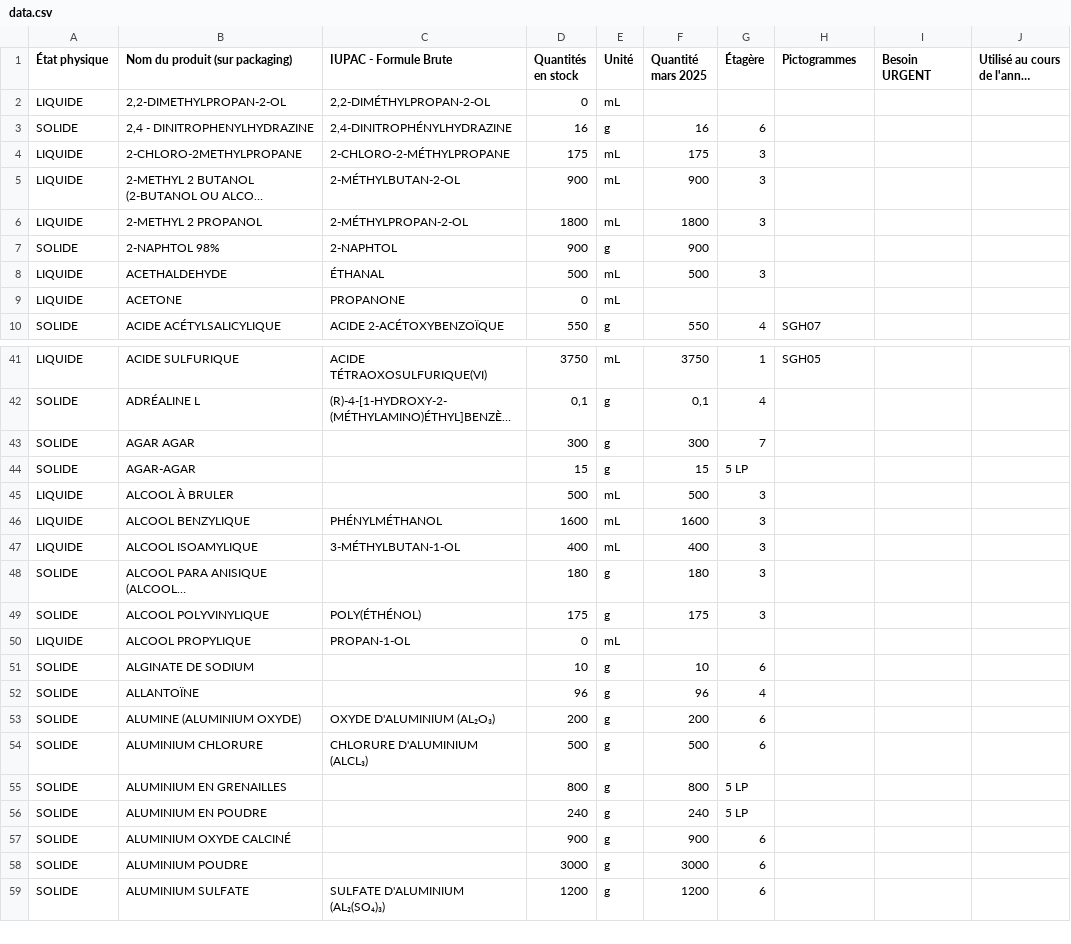
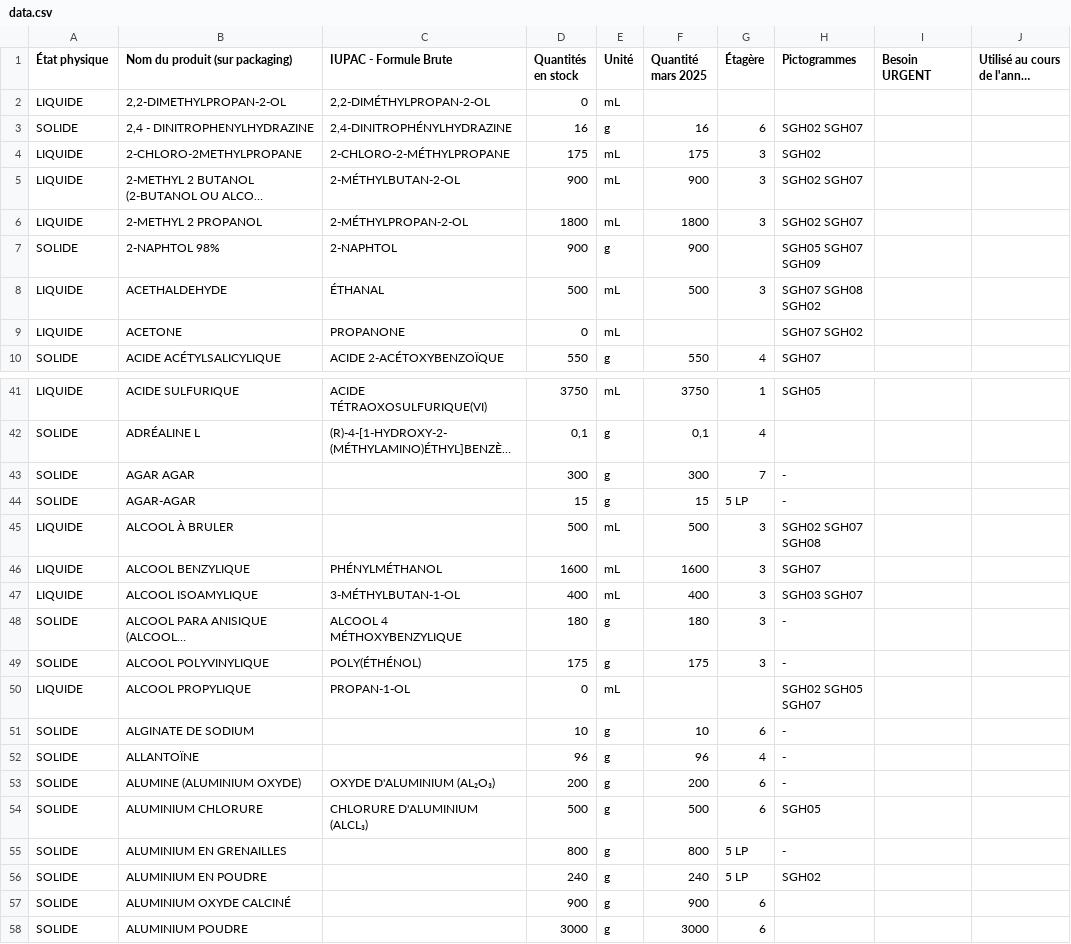
Before and after one commit to Gestionlabo/gestionlabo, a CSV file: data.csv, drawn as a sheet; only a part is shown, gaps mark what is left out; the shorter side is filled out with more unchanged rows; long unchanged cells end in …; the diff covers the shown part only; the diff names each change by its address in the sheet, - before the commit and + after, or states it on an @@ line.

```diff
--- a/data.csv
+++ b/data.csv
-H3 (Pictogrammes): (empty)
+H3 (Pictogrammes): SGH02 SGH07
-H4 (Pictogrammes): (empty)
+H4 (Pictogrammes): SGH02
-H5:H6 (Pictogrammes): (empty)
+H5:H6 (Pictogrammes): SGH02 SGH07
-H7 (Pictogrammes): (empty)
+H7 (Pictogrammes): SGH05 SGH07 SGH09
-H8 (Pictogrammes): (empty)
+H8 (Pictogrammes): SGH07 SGH08 SGH02
-H9 (Pictogrammes): (empty)
+H9 (Pictogrammes): SGH07 SGH02
-H43:H44 (Pictogrammes): (empty)
+H43:H44 (Pictogrammes): -
-H45 (Pictogrammes): (empty)
+H45 (Pictogrammes): SGH02 SGH07 SGH08
-H46 (Pictogrammes): (empty)
+H46 (Pictogrammes): SGH07
-H47 (Pictogrammes): (empty)
+H47 (Pictogrammes): SGH03 SGH07
-C48 (IUPAC - Formule Brute): (empty)
+C48 (IUPAC - Formule Brute): ALCOOL 4 MÉTHOXYBENZYLIQUE
-H48:H49 (Pictogrammes): (empty)
+H48:H49 (Pictogrammes): -
-H50 (Pictogrammes): (empty)
+H50 (Pictogrammes): SGH02 SGH05 SGH07
-H51:H53 (Pictogrammes): (empty)
+H51:H53 (Pictogrammes): -
-H54 (Pictogrammes): (empty)
+H54 (Pictogrammes): SGH05
-H55 (Pictogrammes): (empty)
+H55 (Pictogrammes): -
-H56 (Pictogrammes): (empty)
+H56 (Pictogrammes): SGH02
```
Also changed, not shown: 24 edited cells elsewhere in this file.
